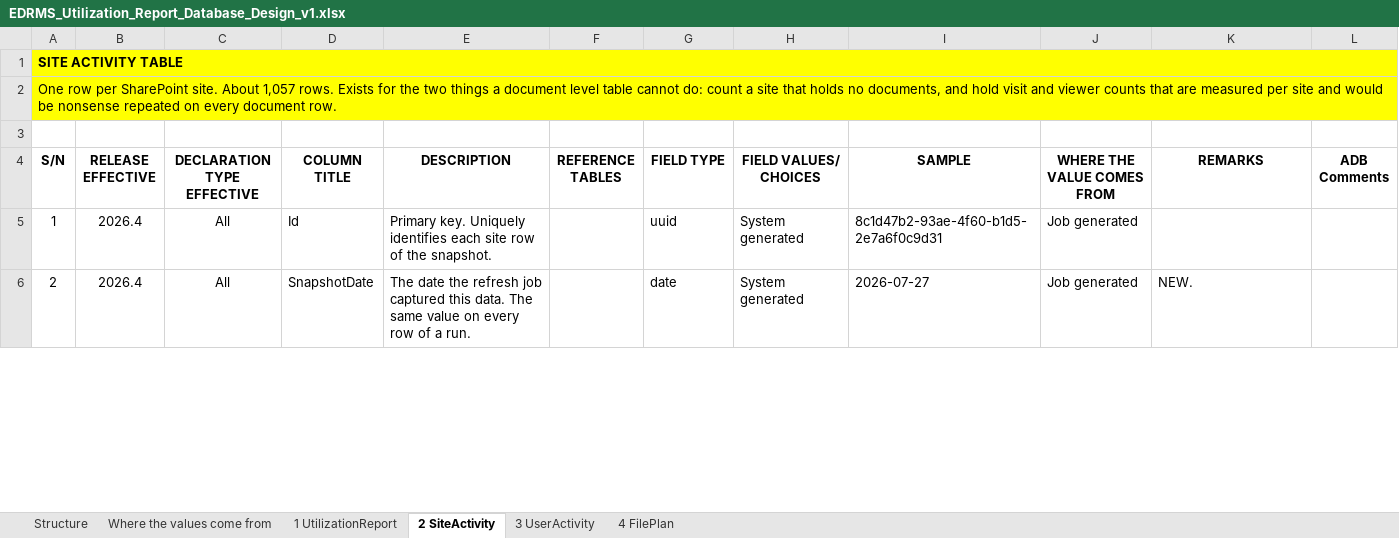
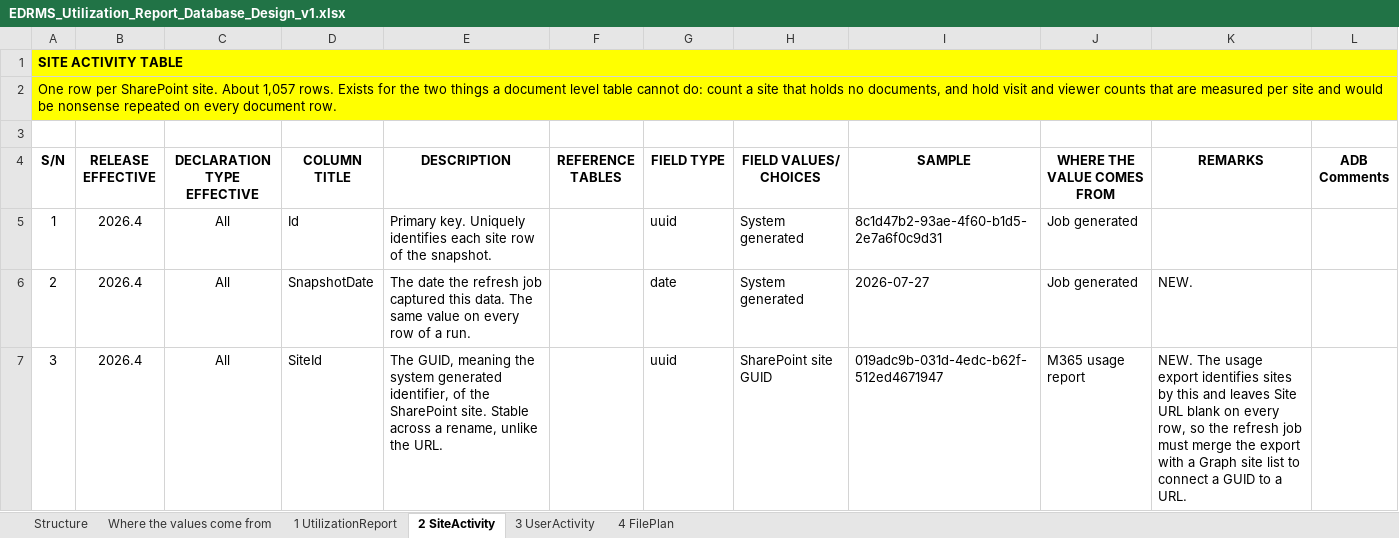
Before and after one commit to perezfiles01-droid/Jim, an Excel workbook: EDRMS_Utilization_Report_Database_Design_v1.xlsx, sheet 2 SiteActivity, drawn as a sheet; only a part is shown; values as stored, in another font and other column widths than the file's, no borders; the diff covers the shown part only; the diff names each change by its address in the sheet, - before the commit and + after, or states it on an @@ line.

```diff
--- a/EDRMS_Utilization_Report_Database_Design_v1.xlsx (sheet 2 SiteActivity)
+++ b/EDRMS_Utilization_Report_Database_Design_v1.xlsx (sheet 2 SiteActivity)
+row 7: 3 | 2026.4 | All | SiteId | The GUID, meaning the system generated identifier, of the SharePoint site. Stable across a rename, unlike the URL. |  | uuid | SharePoint site GUID | 019adc9b-031d-4edc-b62f-512ed4671947 | M365 usage report | NEW. The usage export identifies sites by this and leaves Site URL blank on every row, so the refresh job must merge the export with a Graph site list to connect a GUID to a URL.
```
Also changed, not shown: 4 edited cells and row numbers in column A elsewhere in this sheet, sheet Where the values come from, sheet 3 UserActivity, 3 other files.
